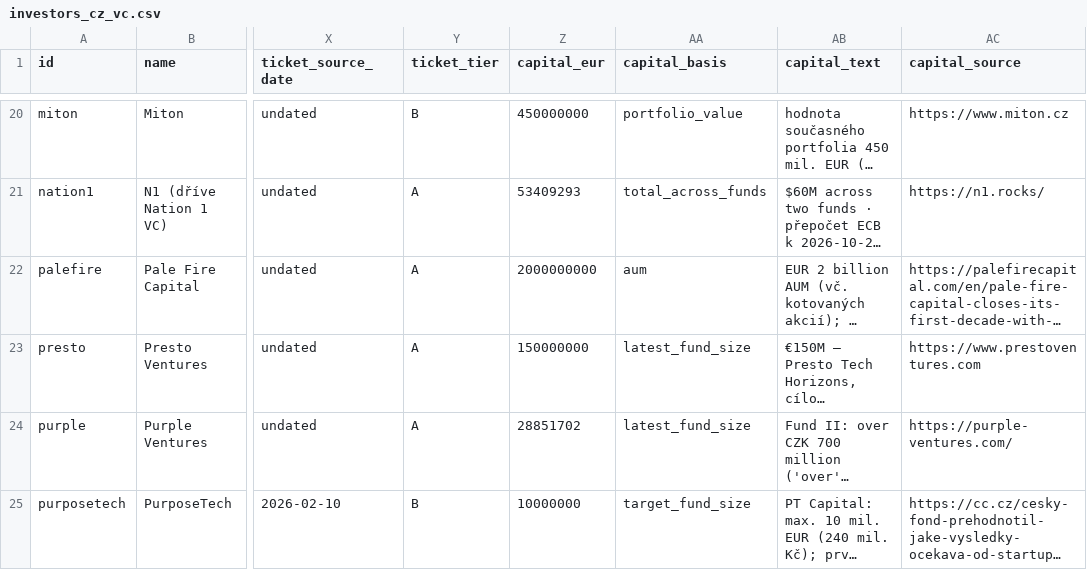
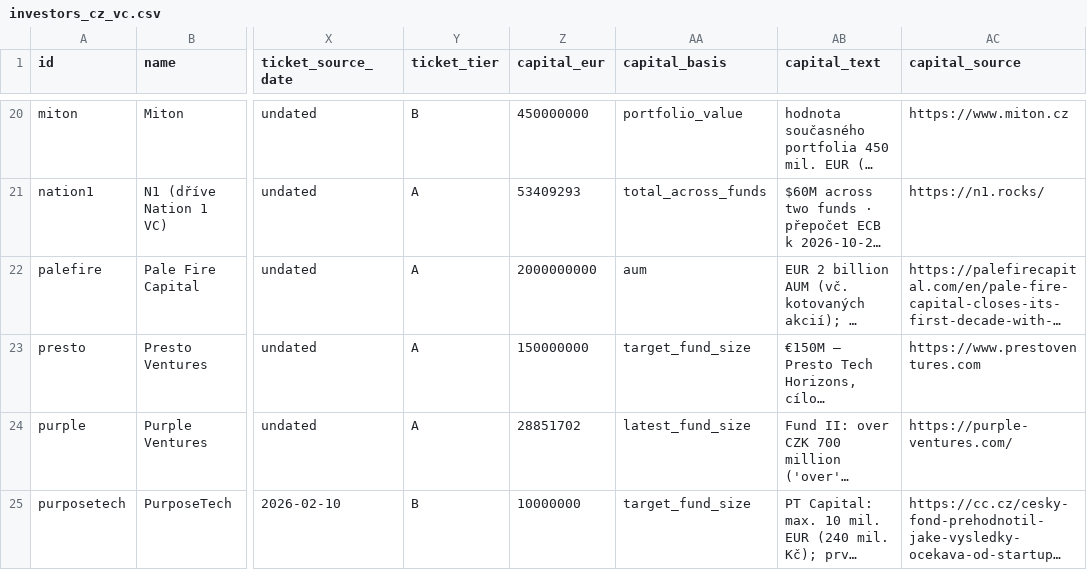
Before and after one commit to Fredy1989/investor-db, a CSV file: data/investors_cz_vc.csv, drawn as a sheet; only a part is shown, gaps mark what is left out; long unchanged cells end in …; the diff names each change by its address in the sheet, - before the commit and + after, or states it on an @@ line.

Commit message:
feat: zjednodušené Excely (databáze: řádek = investor, klik = zdroj; ruční kontrola: 5 údajů ze zadání); Presto kapitál = cíl fondu

```diff
--- a/data/investors_cz_vc.csv
+++ b/data/investors_cz_vc.csv
-AA23 (capital_basis): latest_fund_size
+AA23 (capital_basis): target_fund_size
```
Also changed, not shown: 6 other files.
